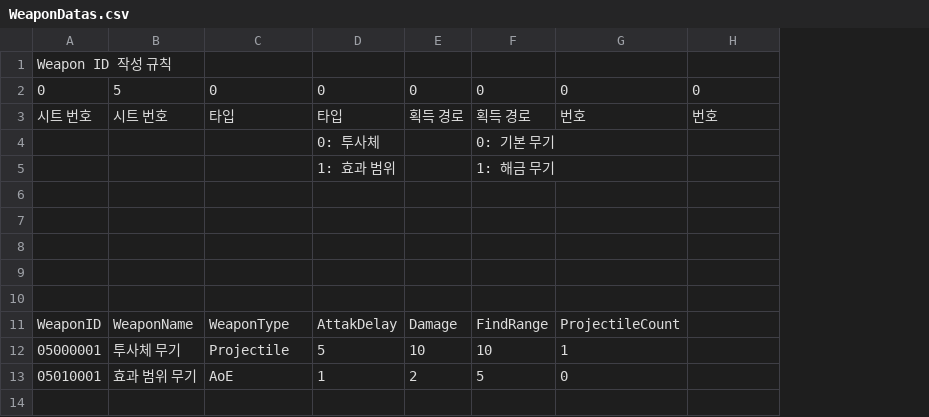
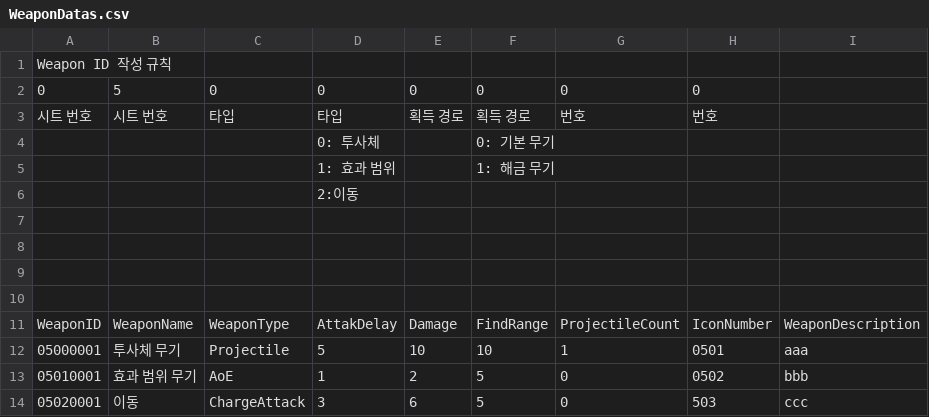
Before and after one commit to WhiteAppleKo/3DVampireSurvivorLike, a CSV file: Assets/05.Datas/WeaponData/WeaponDatas.csv, drawn as a sheet; removed rows and columns are numbered as before the commit, all else as after; the diff names each change by its address in the sheet, - before the commit and + after, or states it on an @@ line.

```diff
--- a/Assets/05.Datas/WeaponData/WeaponDatas.csv
+++ b/Assets/05.Datas/WeaponData/WeaponDatas.csv
+column I, rows 11-13: WeaponDescription | aaa | bbb
+row 6:  |  |  | 2:이동
-row 10: (empty)
-H11: (empty)
+H11: IconNumber
-H12: (empty)
+H12: 0501
-H13: (empty)
+H13: 0502
+row 14: 05020001 | 이동 | ChargeAttack | 3 | 6 | 5 | 0 | 503 | ccc
```
Also changed, not shown: 36 other files.
